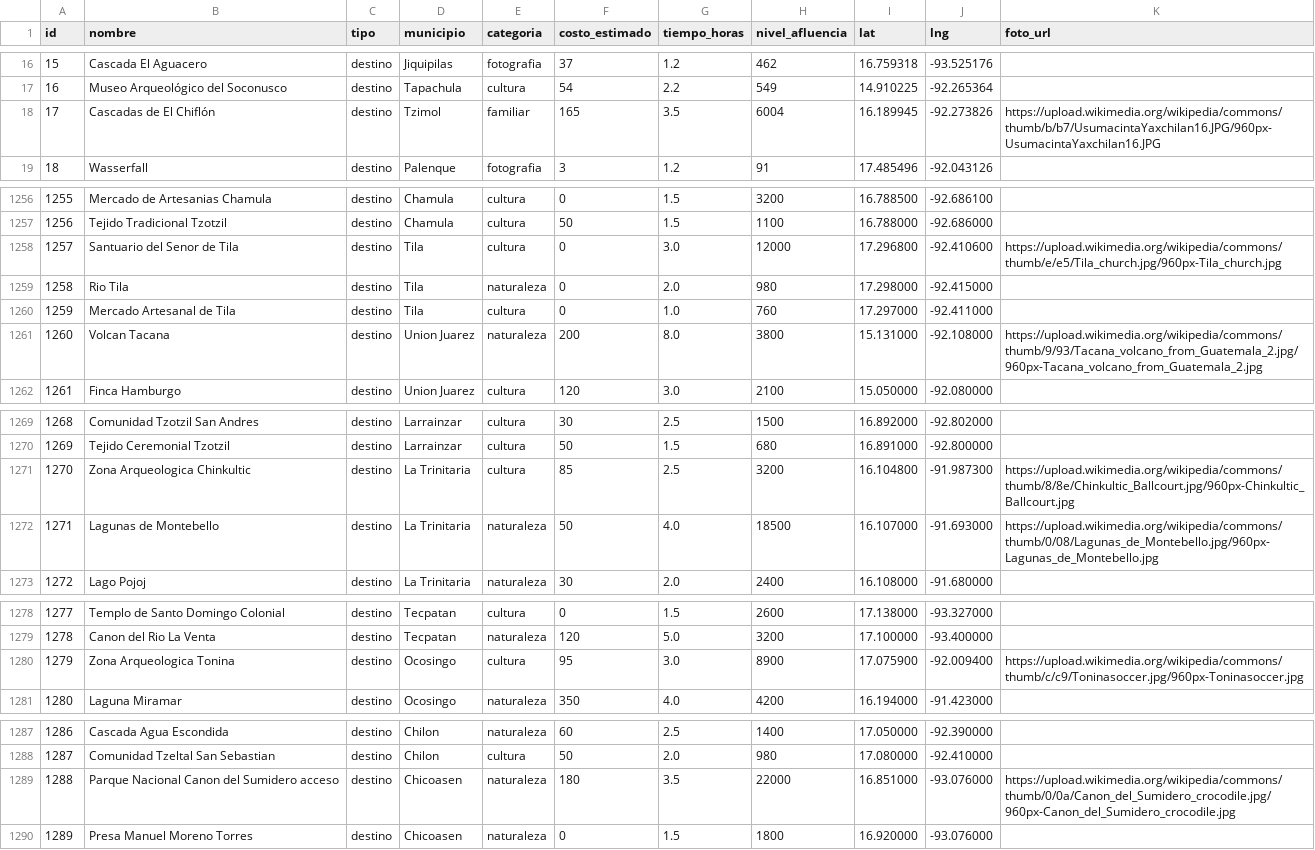
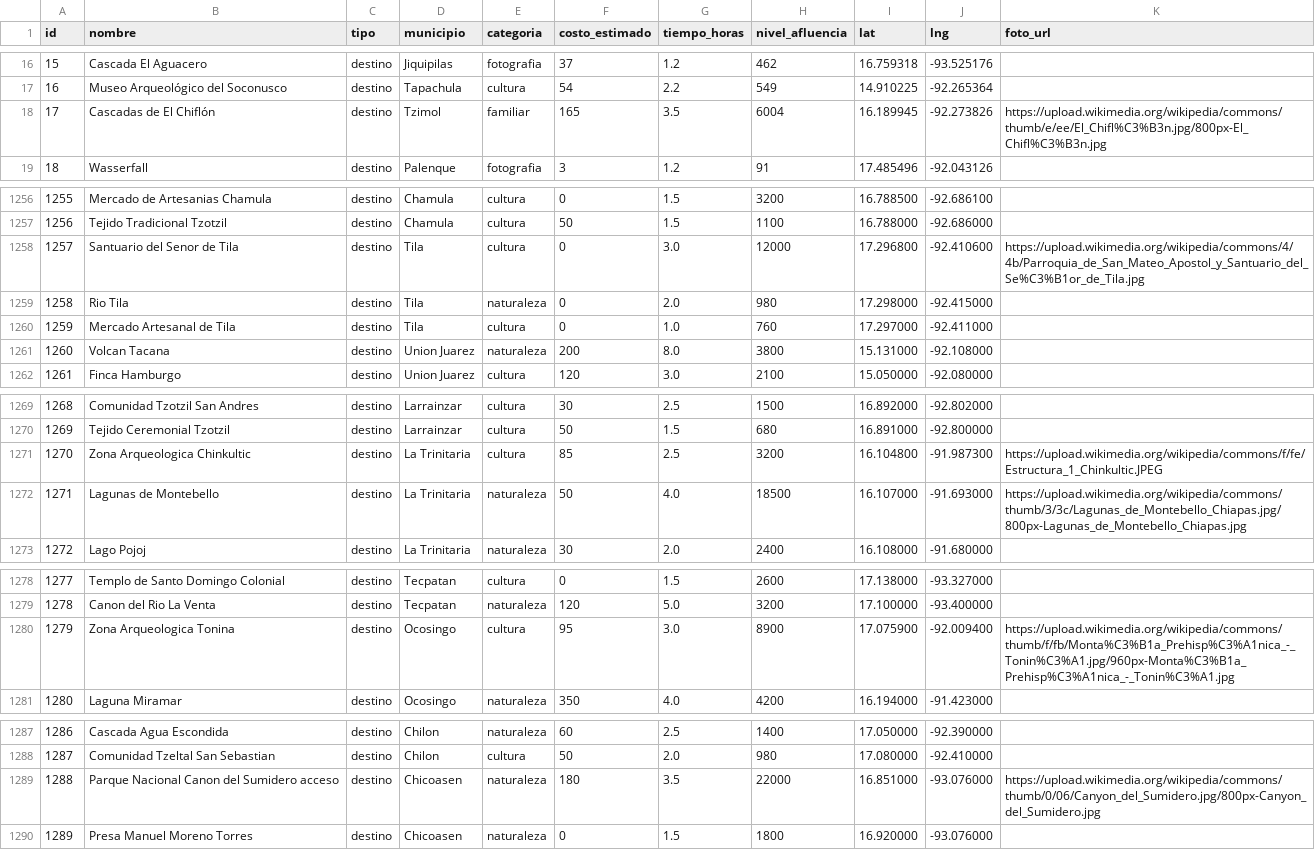
Before and after one commit to RichieCast07/Ml-engine, a CSV file: data/destinos.csv, drawn as a sheet; only a part is shown, gaps mark what is left out; the diff covers the shown part only.

Commit message:
Corregir URLs de imagenes incongruentes en destinos.csv
- El Chiflón (fila 17): reemplaza imagen de Yaxchilan por foto real de El Chiflón
- Lagunas Montebello: URL inventada reemplazada por la conocida correcta
- Tonina: Toninasoccer.jpg -> Montaña Prehispánica Toninà (fila 325)
- Cañón del Sumidero: URL inventada -> Canyon_del_Sumidero.jpg
- Yaxchilán (fila 1294): URL inventada -> Yaxchilan-estructura33.jpg
- Tila: Tila_church.jpg (no existe) -> Parroquia del Santuario del Señor de Tila
- Chinkultic: URL inventada -> Estructura_1_Chinkultic.JPEG
- Tacaná: elimina URL (solo existia banner 819x117px, inutilizable)

```diff
--- a/data/destinos.csv
+++ b/data/destinos.csv
@@ -17,3 +17,3 @@ id,nombre,tipo,municipio,categoria,costo_estimado,tiempo_horas,nivel_afluencia,l
 16,Museo Arqueológico del Soconusco,destino,Tapachula,cultura,54,2.2,549,14.910225,-92.265364,
-17,Cascadas de El Chiflón,destino,Tzimol,familiar,165,3.5,6004,16.189945,-92.273826,https://upload.wikimedia.org/wikipedia/commons/thumb/b/b7/UsumacintaYaxchilan16.JPG/960px-UsumacintaYaxchilan16.JPG
+17,Cascadas de El Chiflón,destino,Tzimol,familiar,165,3.5,6004,16.189945,-92.273826,https://upload.wikimedia.org/wikipedia/commons/thumb/e/ee/El_Chifl%C3%B3n.jpg/800px-El_Chifl%C3%B3n.jpg
 18,Wasserfall,destino,Palenque,fotografia,3,1.2,91,17.485496,-92.043126,
@@ -1257,6 +1257,6 @@ id,nombre,tipo,municipio,categoria,costo_estimado,tiempo_horas,nivel_afluencia,l
 1256,Tejido Tradicional Tzotzil,destino,Chamula,cultura,50,1.5,1100,16.788000,-92.686000,
-1257,Santuario del Senor de Tila,destino,Tila,cultura,0,3.0,12000,17.296800,-92.410600,https://upload.wikimedia.org/wikipedia/commons/thumb/e/e5/Tila_church.jpg/960px-Tila_church.jpg
+1257,Santuario del Senor de Tila,destino,Tila,cultura,0,3.0,12000,17.296800,-92.410600,https://upload.wikimedia.org/wikipedia/commons/4/4b/Parroquia_de_San_Mateo_Apostol_y_Santuario_del_Se%C3%B1or_de_Tila.jpg
 1258,Rio Tila,destino,Tila,naturaleza,0,2.0,980,17.298000,-92.415000,
 1259,Mercado Artesanal de Tila,destino,Tila,cultura,0,1.0,760,17.297000,-92.411000,
-1260,Volcan Tacana,destino,Union Juarez,naturaleza,200,8.0,3800,15.131000,-92.108000,https://upload.wikimedia.org/wikipedia/commons/thumb/9/93/Tacana_volcano_from_Guatemala_2.jpg/960px-Tacana_volcano_from_Guatemala_2.jpg
+1260,Volcan Tacana,destino,Union Juarez,naturaleza,200,8.0,3800,15.131000,-92.108000,
 1261,Finca Hamburgo,destino,Union Juarez,cultura,120,3.0,2100,15.050000,-92.080000,
@@ -1270,4 +1270,4 @@ id,nombre,tipo,municipio,categoria,costo_estimado,tiempo_horas,nivel_afluencia,l
 1269,Tejido Ceremonial Tzotzil,destino,Larrainzar,cultura,50,1.5,680,16.891000,-92.800000,
-1270,Zona Arqueologica Chinkultic,destino,La Trinitaria,cultura,85,2.5,3200,16.104800,-91.987300,https://upload.wikimedia.org/wikipedia/commons/thumb/8/8e/Chinkultic_Ballcourt.jpg/960px-Chinkultic_Ballcourt.jpg
-1271,Lagunas de Montebello,destino,La Trinitaria,naturaleza,50,4.0,18500,16.107000,-91.693000,https://upload.wikimedia.org/wikipedia/commons/thumb/0/08/Lagunas_de_Montebello.jpg/960px-Lagunas_de_Montebello.jpg
+1270,Zona Arqueologica Chinkultic,destino,La Trinitaria,cultura,85,2.5,3200,16.104800,-91.987300,https://upload.wikimedia.org/wikipedia/commons/f/fe/Estructura_1_Chinkultic.JPEG
+1271,Lagunas de Montebello,destino,La Trinitaria,naturaleza,50,4.0,18500,16.107000,-91.693000,https://upload.wikimedia.org/wikipedia/commons/thumb/3/3c/Lagunas_de_Montebello_Chiapas.jpg/800px-Lagunas_de_Montebello_Chiapas.jpg
 1272,Lago Pojoj,destino,La Trinitaria,naturaleza,30,2.0,2400,16.108000,-91.680000,
@@ -1279,3 +1279,3 @@ id,nombre,tipo,municipio,categoria,costo_estimado,tiempo_horas,nivel_afluencia,l
 1278,Canon del Rio La Venta,destino,Tecpatan,naturaleza,120,5.0,3200,17.100000,-93.400000,
-1279,Zona Arqueologica Tonina,destino,Ocosingo,cultura,95,3.0,8900,17.075900,-92.009400,https://upload.wikimedia.org/wikipedia/commons/thumb/c/c9/Toninasoccer.jpg/960px-Toninasoccer.jpg
+1279,Zona Arqueologica Tonina,destino,Ocosingo,cultura,95,3.0,8900,17.075900,-92.009400,https://upload.wikimedia.org/wikipedia/commons/thumb/f/fb/Monta%C3%B1a_Prehisp%C3%A1nica_-_Tonin%C3%A1.jpg/960px-Monta%C3%B1a_Prehisp%C3%A1nica_-_Tonin%C3%A1.jpg
 1280,Laguna Miramar,destino,Ocosingo,naturaleza,350,4.0,4200,16.194000,-91.423000,
@@ -1288,3 +1288,3 @@ id,nombre,tipo,municipio,categoria,costo_estimado,tiempo_horas,nivel_afluencia,l
 1287,Comunidad Tzeltal San Sebastian,destino,Chilon,cultura,50,2.0,980,17.080000,-92.410000,
-1288,Parque Nacional Canon del Sumidero acceso,destino,Chicoasen,naturaleza,180,3.5,22000,16.851000,-93.076000,https://upload.wikimedia.org/wikipedia/commons/thumb/0/0a/Canon_del_Sumidero_crocodile.jpg/960px-Canon_del_Sumidero_crocodile.jpg
+1288,Parque Nacional Canon del Sumidero acceso,destino,Chicoasen,naturaleza,180,3.5,22000,16.851000,-93.076000,https://upload.wikimedia.org/wikipedia/commons/thumb/0/06/Canyon_del_Sumidero.jpg/800px-Canyon_del_Sumidero.jpg
 1289,Presa Manuel Moreno Torres,destino,Chicoasen,naturaleza,0,1.5,1800,16.920000,-93.076000,
```
Also changed, not shown: 1 edited cell elsewhere in this file.
